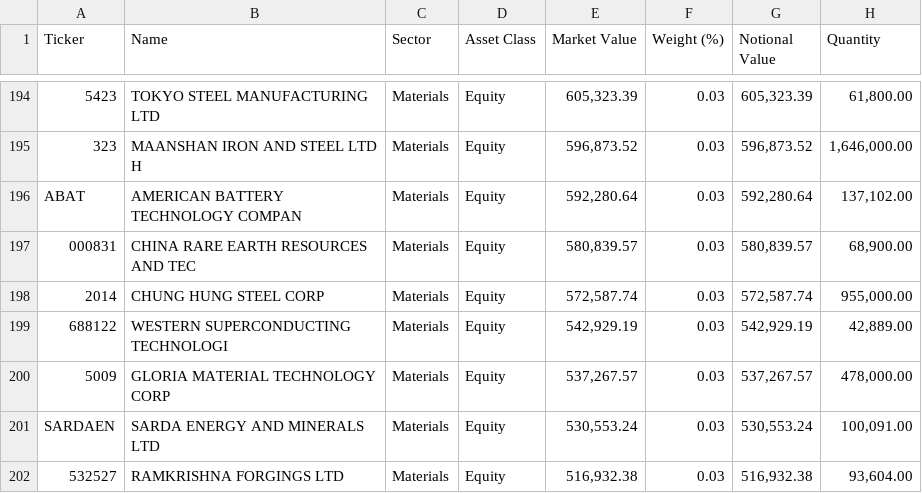
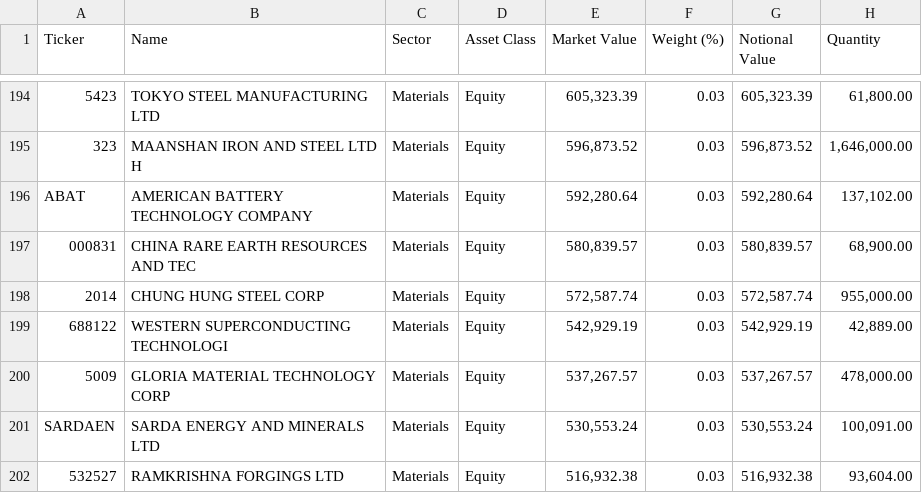
Before and after one commit to yangmichaely/stocksentiment, a CSV file: holdings/PICK.csv, drawn as a sheet; only a part is shown, gaps mark what is left out; the diff names each change by its address in the sheet, - before the commit and + after, or states it on an @@ line.

```diff
--- a/holdings/PICK.csv
+++ b/holdings/PICK.csv
-B196 (Name): AMERICAN BATTERY TECHNOLOGY COMPAN
+B196 (Name): AMERICAN BATTERY TECHNOLOGY COMPANY
```
Also changed, not shown: holdings/SILJ.csv, holdings/XLB.csv, 1 other file.
